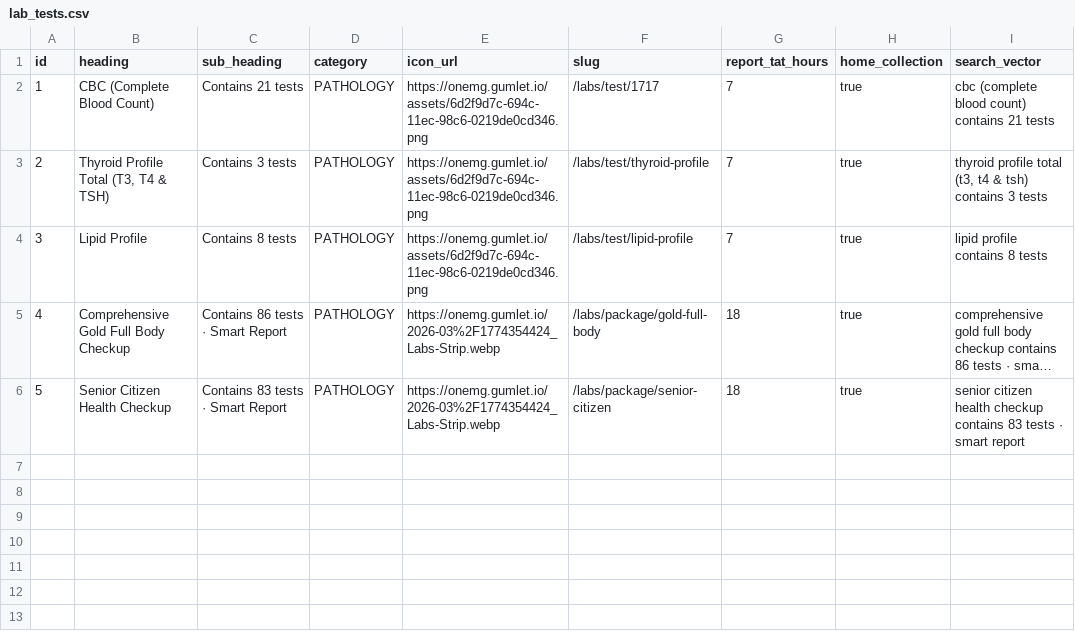
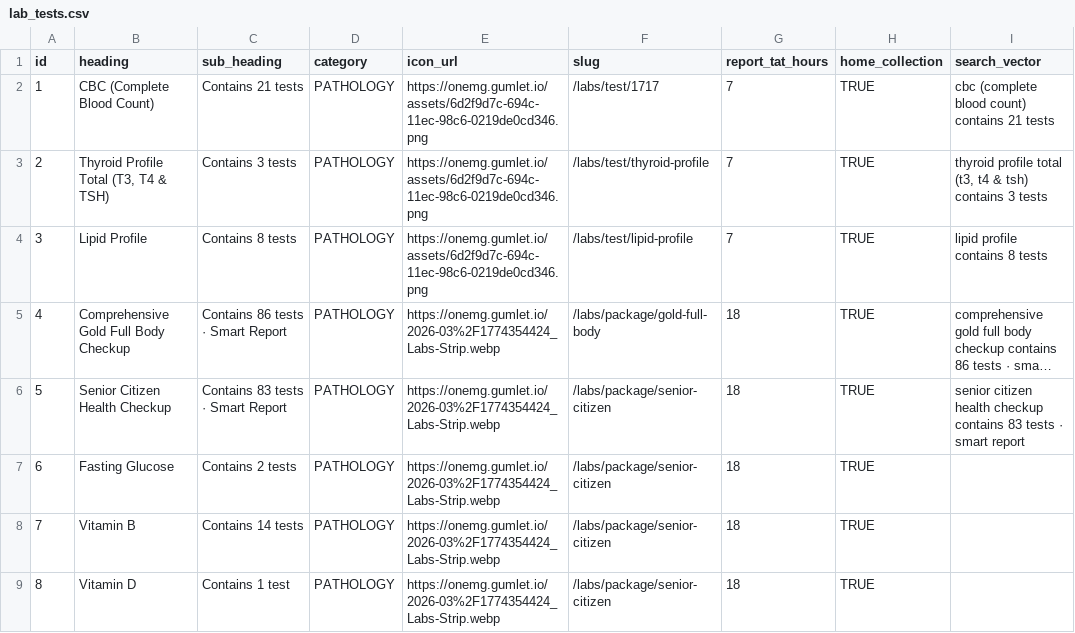
Before and after one commit to prabhudatta22/MedLens, a CSV file: server/db/csv/lab_tests.csv, drawn as a sheet; long unchanged cells end in …; the diff names each change by its address in the sheet, - before the commit and + after, or states it on an @@ line.

```diff
--- a/server/db/csv/lab_tests.csv
+++ b/server/db/csv/lab_tests.csv
-H2:H6 (home_collection): true
+H2:H6 (home_collection): TRUE
+row 7: 6 | Fasting Glucose | Contains 2 tests | PATHOLOGY | https://onemg.gumlet.io/2026-03%2F1774354424_Labs-Strip.webp | /labs/package/senior-citizen | 18 | TRUE
+row 8: 7 | Vitamin B | Contains 14 tests | PATHOLOGY | https://onemg.gumlet.io/2026-03%2F1774354424_Labs-Strip.webp | /labs/package/senior-citizen | 18 | TRUE
+row 9: 8 | Vitamin D | Contains 1 test | PATHOLOGY | https://onemg.gumlet.io/2026-03%2F1774354424_Labs-Strip.webp | /labs/package/senior-citizen | 18 | TRUE
```
Also changed, not shown: server/db/csv/medicines.csv, server/db/csv/otp_codes.csv, 4 other files.
